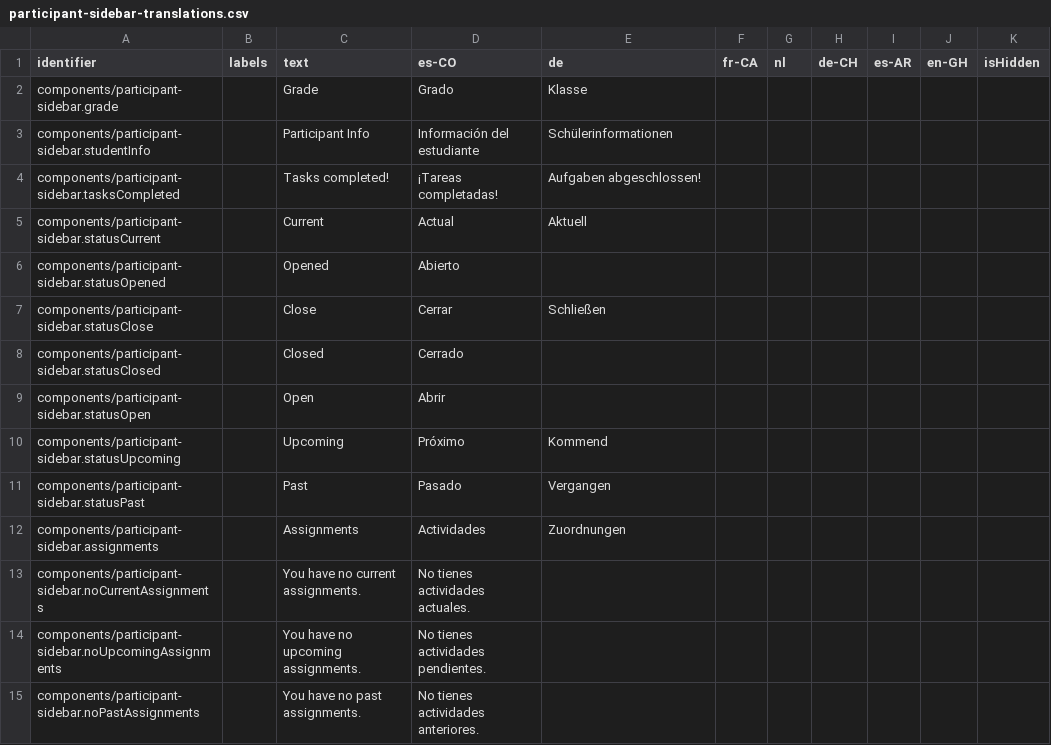
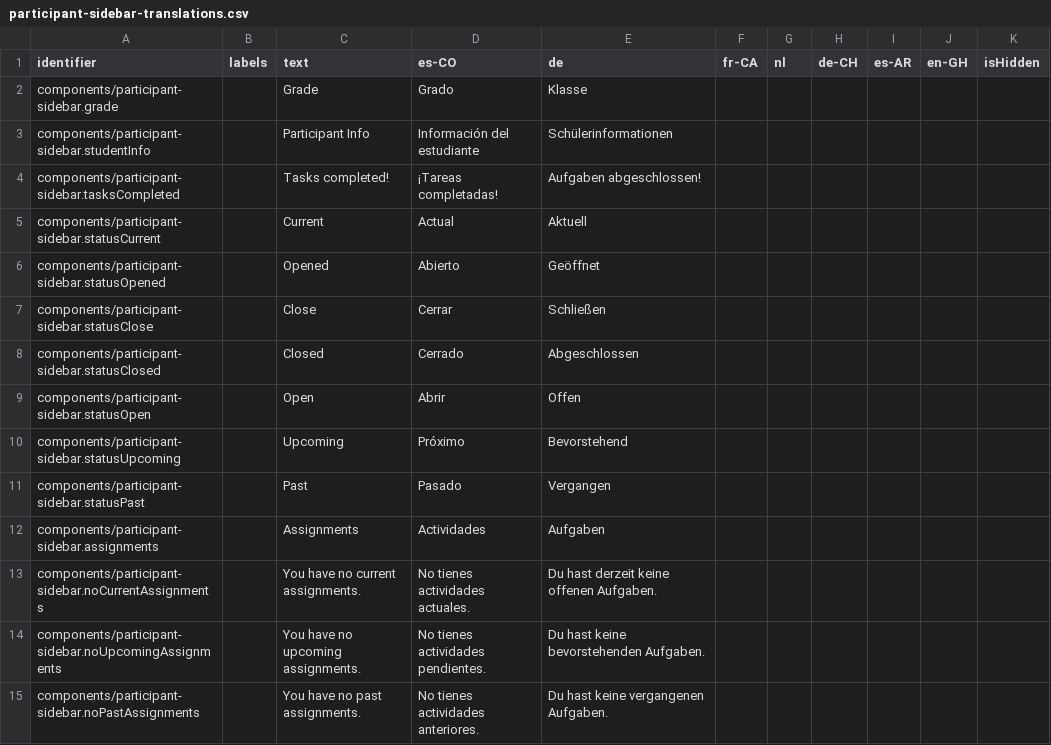
Before and after one commit to levante-framework/levante_translations, a CSV file: translations/dashboard/participant-sidebar-translations.csv, drawn as a sheet.

Commit message:
New translations translations/dashboard/participant-sidebar-translations.csv (bundle: 26)

```diff
--- a/translations/dashboard/participant-sidebar-translations.csv
+++ b/translations/dashboard/participant-sidebar-translations.csv
@@ -5,11 +5,11 @@ components/participant-sidebar.tasksCompleted,,Tasks completed!,¡Tareas complet
 components/participant-sidebar.statusCurrent,,Current,Actual,Aktuell,,,,,,
-components/participant-sidebar.statusOpened,,Opened,Abierto,,,,,,,
+components/participant-sidebar.statusOpened,,Opened,Abierto,Geöffnet,,,,,,
 components/participant-sidebar.statusClose,,Close,Cerrar,Schließen,,,,,,
-components/participant-sidebar.statusClosed,,Closed,Cerrado,,,,,,,
-components/participant-sidebar.statusOpen,,Open,Abrir,,,,,,,
-components/participant-sidebar.statusUpcoming,,Upcoming,Próximo,Kommend,,,,,,
+components/participant-sidebar.statusClosed,,Closed,Cerrado,Abgeschlossen,,,,,,
+components/participant-sidebar.statusOpen,,Open,Abrir,Offen,,,,,,
+components/participant-sidebar.statusUpcoming,,Upcoming,Próximo,Bevorstehend,,,,,,
 components/participant-sidebar.statusPast,,Past,Pasado,Vergangen,,,,,,
-components/participant-sidebar.assignments,,Assignments,Actividades,Zuordnungen,,,,,,
-components/participant-sidebar.noCurrentAssignments,,You have no current assignments.,No tienes actividades actuales.,,,,,,,
-components/participant-sidebar.noUpcomingAssignments,,You have no upcoming assignments.,No tienes actividades pendientes.,,,,,,,
-components/participant-sidebar.noPastAssignments,,You have no past assignments.,No tienes actividades anteriores.,,,,,,,
+components/participant-sidebar.assignments,,Assignments,Actividades,Aufgaben ,,,,,,
+components/participant-sidebar.noCurrentAssignments,,You have no current assignments.,No tienes actividades actuales.,Du hast derzeit keine offenen Aufgaben.,,,,,,
+components/participant-sidebar.noUpcomingAssignments,,You have no upcoming assignments.,No tienes actividades pendientes.,Du hast keine bevorstehenden Aufgaben.,,,,,,
+components/participant-sidebar.noPastAssignments,,You have no past assignments.,No tienes actividades anteriores.,Du hast keine vergangenen Aufgaben.,,,,,,
```
